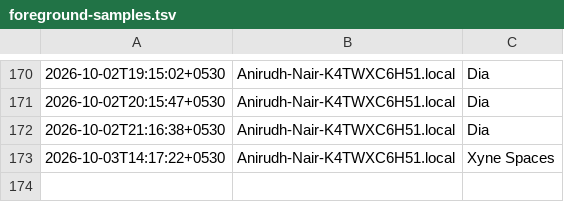
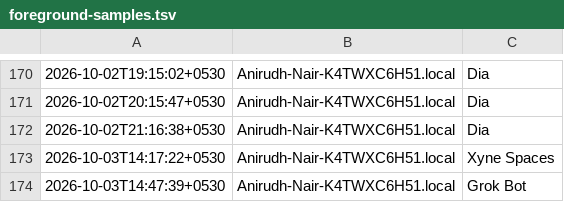
Before and after one commit to anirnair/daymeter, a TSV file: dashboard/public/foreground-samples.tsv, drawn as a sheet; only a part is shown, gaps mark what is left out.

```diff
--- a/dashboard/public/foreground-samples.tsv
+++ b/dashboard/public/foreground-samples.tsv
@@ -173 +173,2 @@
 2026-10-03T14:17:22+0530	Anirudh-Nair-K4TWXC6H51.local	Xyne Spaces
+2026-10-03T14:47:39+0530	Anirudh-Nair-K4TWXC6H51.local	Grok Bot
```
Also changed, not shown: dashboard/foreground-samples.tsv, foreground-samples.tsv, 3 other files.
